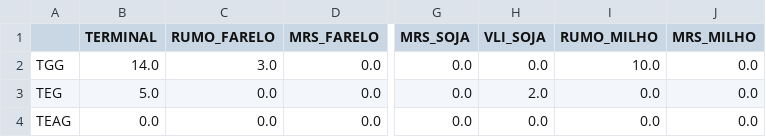
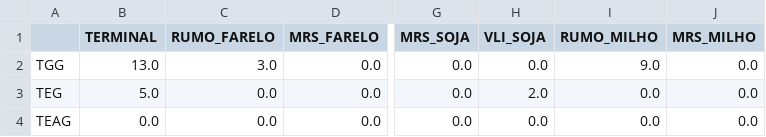
Before and after one commit to GuilhermeGustavoCorreia/FIPS_PLANNER, a CSV file: previsao_trens/src/PARAMETROS/DESCARGAS_ATIVAS.csv, drawn as a sheet; only a part is shown, gaps mark what is left out; the diff names each change by its address in the sheet, - before the commit and + after, or states it on an @@ line.

Commit message:
bug excluir trem ok - borda previsao arredondada, falta criar soma na navegacao

```diff
--- a/previsao_trens/src/PARAMETROS/DESCARGAS_ATIVAS.csv
+++ b/previsao_trens/src/PARAMETROS/DESCARGAS_ATIVAS.csv
-B2 (TERMINAL): 14.0
+B2 (TERMINAL): 13.0
-I2 (RUMO_MILHO): 10.0
+I2 (RUMO_MILHO): 9.0
```
Also changed, not shown: previsao_trens/src/PARAMETROS/RESTRICOES_ATIVAS.csv, 20 other files.
